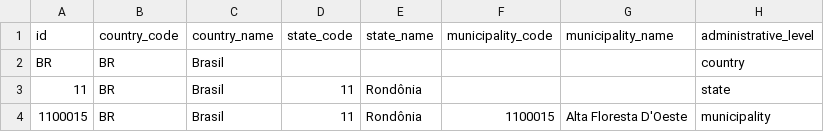
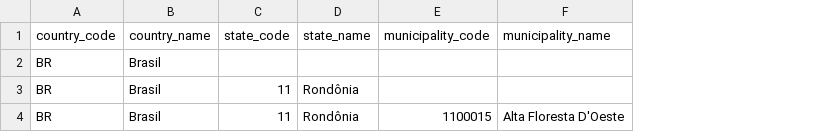
Before and after one commit to Jobzi-Artificial-Intelligence/ziconnect-app-angular, a CSV file: frontend/src/assets/analysis-input-definition/locality_template.csv, drawn as a sheet; the diff names each change by its address in the sheet, - before the commit and + after, or states it on an @@ line.

Commit message:
#77 Add analysis result schema error field mapping

```diff
--- a/frontend/src/assets/analysis-input-definition/locality_template.csv
+++ b/frontend/src/assets/analysis-input-definition/locality_template.csv
-column A (id), rows 2-4: BR | 11 | 1100015
-column H (administrative_level), rows 2-4: country | state | municipality
```
Also changed, not shown: 13 other files.
